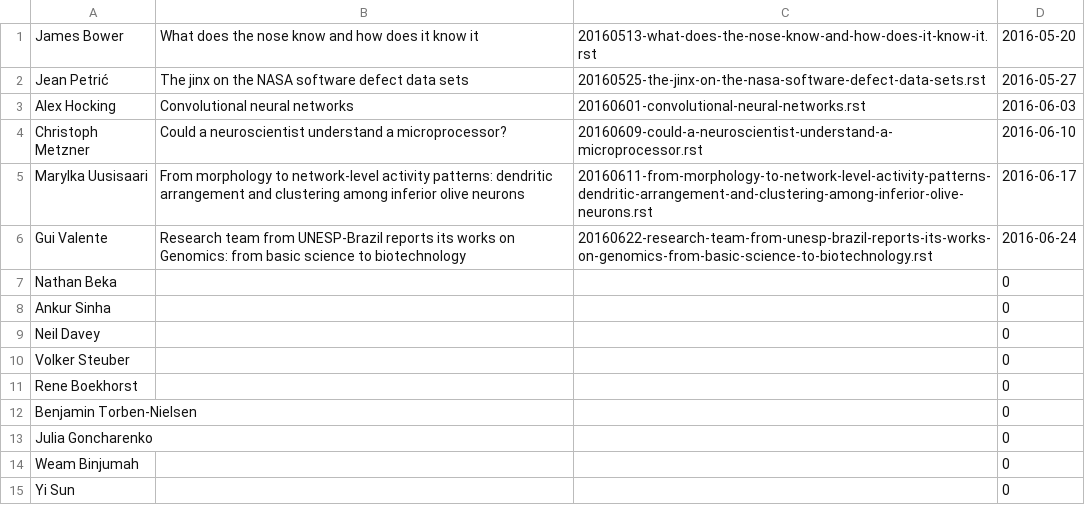
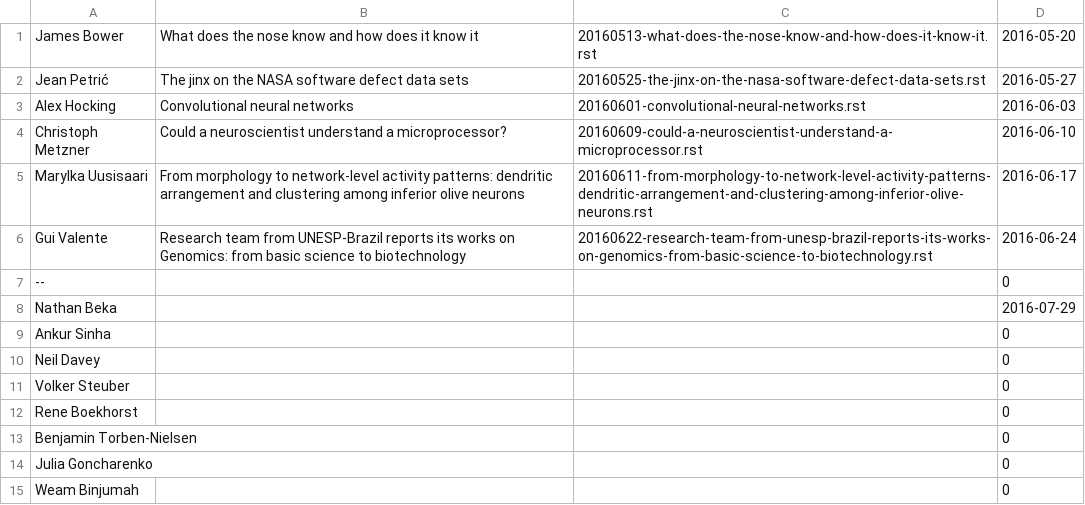
Before and after one commit to UHBiocomputation/UH-biocomputation-web, a CSV file: scripts/rota-data-2016.csv, drawn as a sheet; only a part is shown; the shorter side is filled out with more unchanged rows.

```diff
--- a/scripts/rota-data-2016.csv
+++ b/scripts/rota-data-2016.csv
@@ -6,3 +6,4 @@ Marylka Uusisaari,From morphology to network-level activity patterns: dendritic
 Gui Valente,Research team from UNESP-Brazil reports its works on Genomics: from basic science to biotechnology,20160622-research-team-from-unesp-brazil-reports-its-works-on-genomics-from-basic-science-to-biotechnology.rst,2016-06-24
-Nathan Beka,,,0
+--,,,0
+Nathan Beka,,,2016-07-29
 Ankur Sinha,,,0
```
Also changed, not shown: 3 other files.
